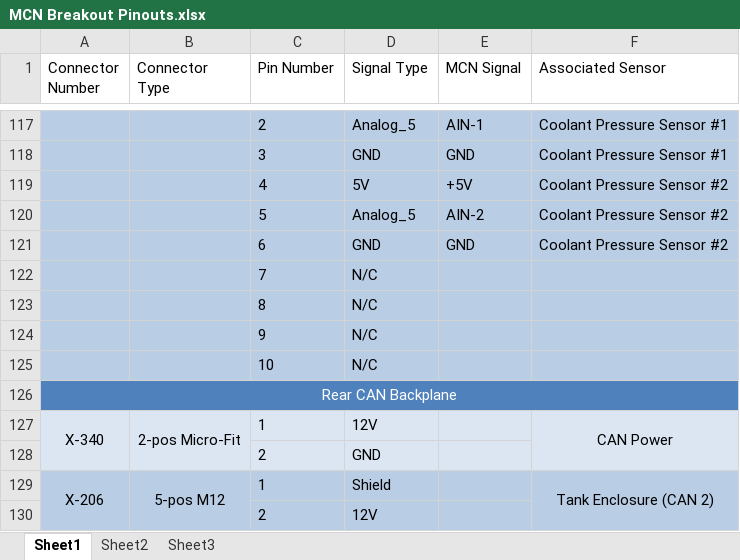
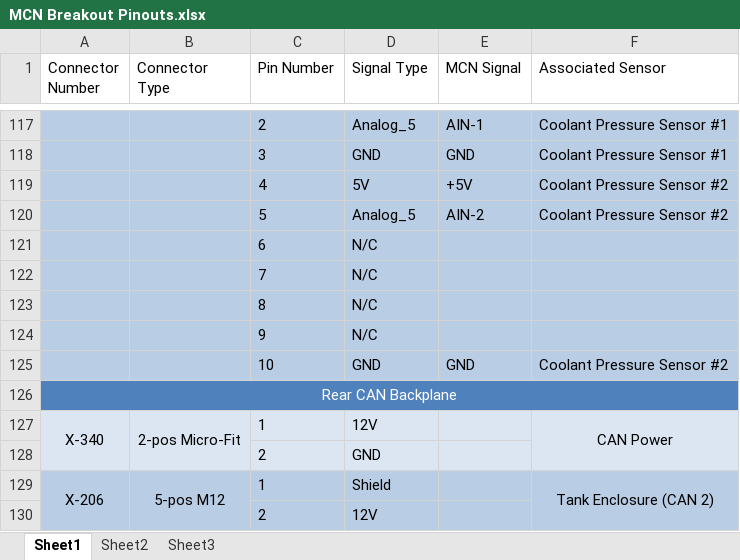
Before and after one commit to tmartin07/Vehicle-wiring-diagrams, an Excel workbook: MCN Breakout Pinouts.xlsx, sheet Sheet1, drawn as a sheet; only a part is shown, gaps mark what is left out; values as stored, in another font and other column widths than the file's, no borders; removed rows and columns are numbered as before the commit, all else as after; the diff names each change by its address in the sheet, - before the commit and + after, or states it on an @@ line.

Commit message:
Discovered mistake in 10-pos Microclasp pinout diagram

```diff
--- a/MCN Breakout Pinouts.xlsx (sheet Sheet1)
+++ b/MCN Breakout Pinouts.xlsx (sheet Sheet1)
-row 121:  |  | 6 | GND | GND | Coolant Pressure Sensor #2
+row 121:  |  | 6 | N/C
-row 125:  |  | 10 | N/C
+row 125:  |  | 10 | GND | GND | Coolant Pressure Sensor #2
```
Also changed, not shown: 1 other file.
